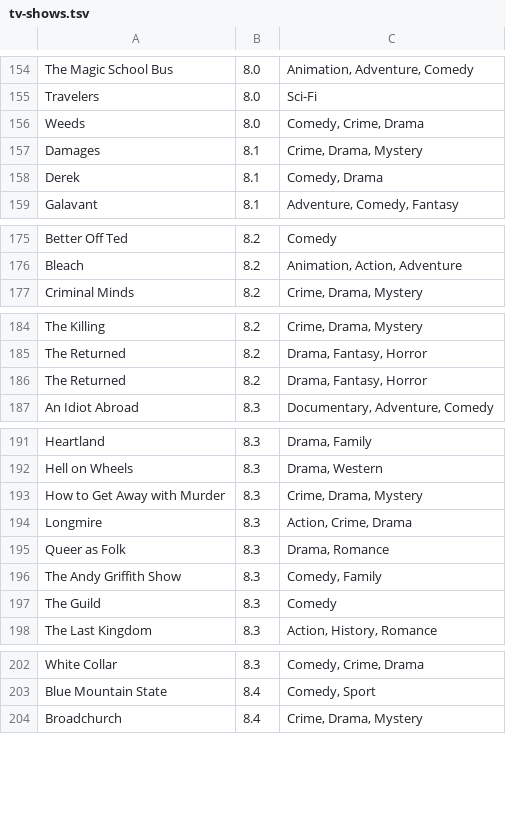
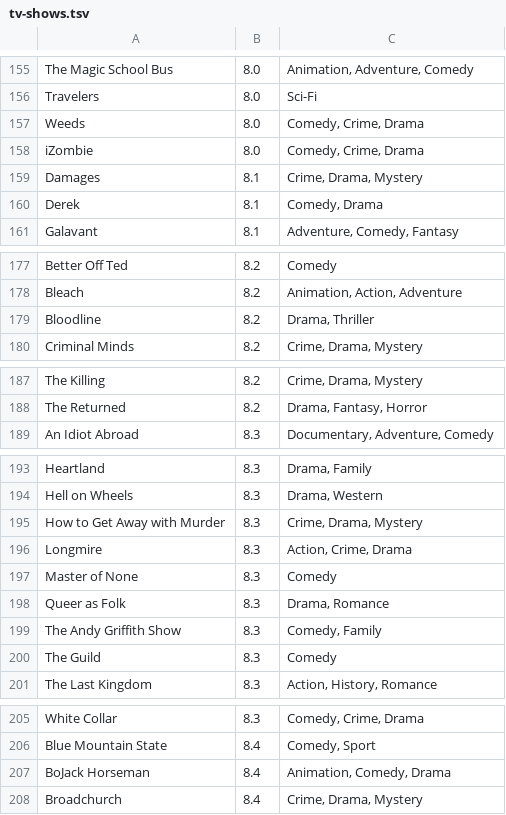
Before and after one commit to ericandrewlewis/netflix-library-rating-data, a TSV file: output/tv-shows.tsv, drawn as a sheet; only a part is shown, gaps mark what is left out; removed rows and columns are numbered as before the commit, all else as after; the diff covers the shown part only; the diff names each change by its address in the sheet, - before the commit and + after, or states it on an @@ line.

```diff
--- a/output/tv-shows.tsv
+++ b/output/tv-shows.tsv
+row 158: iZombie | 8.0 | Comedy, Crime, Drama
+row 179: Bloodline | 8.2 | Drama, Thriller
-row 186: The Returned | 8.2 | Drama, Fantasy, Horror
+row 197: Master of None | 8.3 | Comedy
+row 207: BoJack Horseman | 8.4 | Animation, Comedy, Drama
```
Also changed, not shown: 7 added rows and 1 removed row elsewhere in this file, 3 other files.
